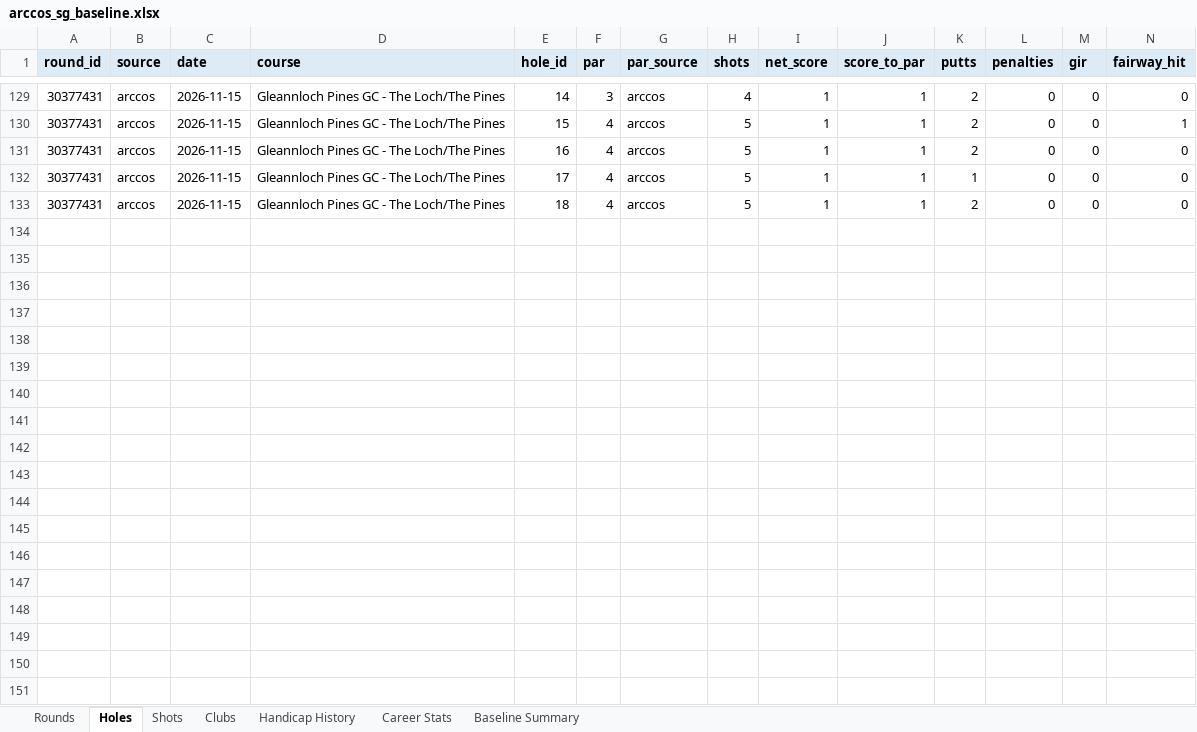
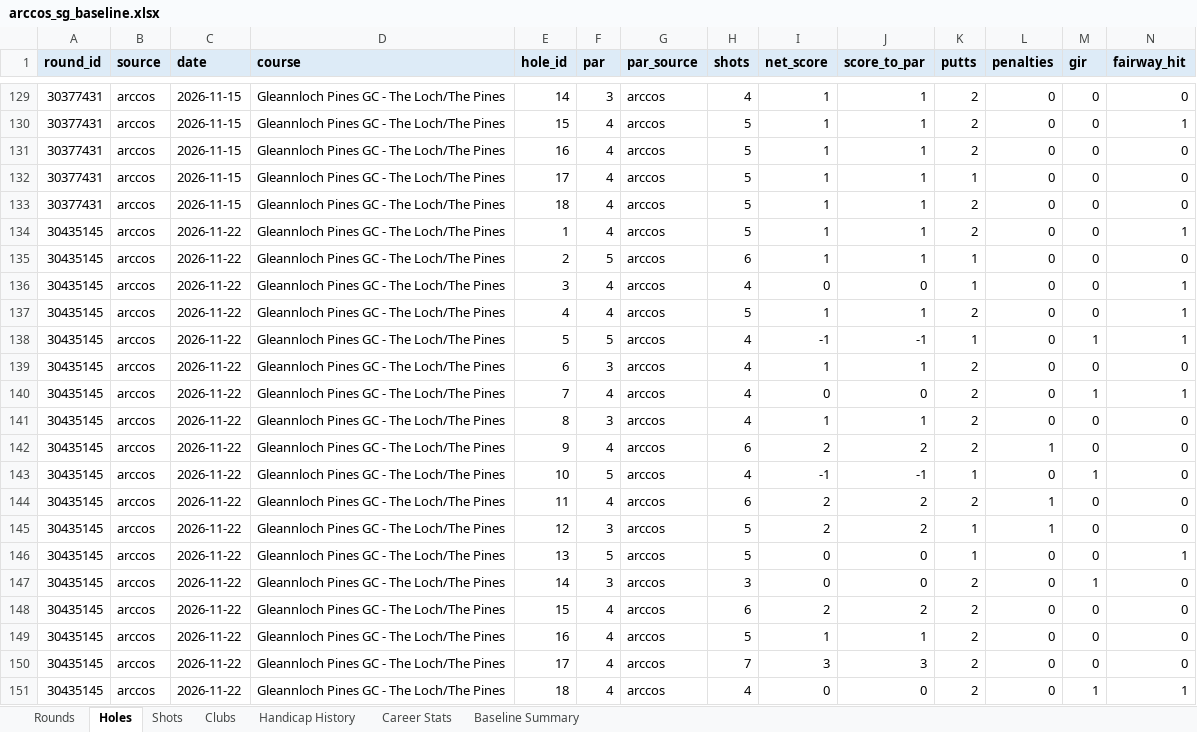
Before and after one commit to chrisdecali/arccos-sg-baseline, an Excel workbook: arccos_sg_baseline.xlsx, sheet Holes, drawn as a sheet; only a part is shown, gaps mark what is left out; values as stored, in another font and other column widths than the file's, no borders; rows hold the shown columns only; the diff names each change by its address in the sheet, - before the commit and + after, or states it on an @@ line.

```diff
--- a/arccos_sg_baseline.xlsx (sheet Holes)
+++ b/arccos_sg_baseline.xlsx (sheet Holes)
+row 134: 30435145 | arccos | 2026-11-22 | Gleannloch Pines GC - The Loch/The Pines | 1 | 4 | arccos | 5 | 1 | 1 | 2 | 0 | 0 | 1
+row 135: 30435145 | arccos | 2026-11-22 | Gleannloch Pines GC - The Loch/The Pines | 2 | 5 | arccos | 6 | 1 | 1 | 1 | 0 | 0 | 0
+row 136: 30435145 | arccos | 2026-11-22 | Gleannloch Pines GC - The Loch/The Pines | 3 | 4 | arccos | 4 | 0 | 0 | 1 | 0 | 0 | 1
+row 137: 30435145 | arccos | 2026-11-22 | Gleannloch Pines GC - The Loch/The Pines | 4 | 4 | arccos | 5 | 1 | 1 | 2 | 0 | 0 | 1
+row 138: 30435145 | arccos | 2026-11-22 | Gleannloch Pines GC - The Loch/The Pines | 5 | 5 | arccos | 4 | -1 | -1 | 1 | 0 | 1 | 1
+row 139: 30435145 | arccos | 2026-11-22 | Gleannloch Pines GC - The Loch/The Pines | 6 | 3 | arccos | 4 | 1 | 1 | 2 | 0 | 0 | 0
+row 140: 30435145 | arccos | 2026-11-22 | Gleannloch Pines GC - The Loch/The Pines | 7 | 4 | arccos | 4 | 0 | 0 | 2 | 0 | 1 | 1
+row 141: 30435145 | arccos | 2026-11-22 | Gleannloch Pines GC - The Loch/The Pines | 8 | 3 | arccos | 4 | 1 | 1 | 2 | 0 | 0 | 0
+row 142: 30435145 | arccos | 2026-11-22 | Gleannloch Pines GC - The Loch/The Pines | 9 | 4 | arccos | 6 | 2 | 2 | 2 | 1 | 0 | 0
+row 143: 30435145 | arccos | 2026-11-22 | Gleannloch Pines GC - The Loch/The Pines | 10 | 5 | arccos | 4 | -1 | -1 | 1 | 0 | 1 | 0
+row 144: 30435145 | arccos | 2026-11-22 | Gleannloch Pines GC - The Loch/The Pines | 11 | 4 | arccos | 6 | 2 | 2 | 2 | 1 | 0 | 0
+row 145: 30435145 | arccos | 2026-11-22 | Gleannloch Pines GC - The Loch/The Pines | 12 | 3 | arccos | 5 | 2 | 2 | 1 | 1 | 0 | 0
+row 146: 30435145 | arccos | 2026-11-22 | Gleannloch Pines GC - The Loch/The Pines | 13 | 5 | arccos | 5 | 0 | 0 | 1 | 0 | 0 | 1
+row 147: 30435145 | arccos | 2026-11-22 | Gleannloch Pines GC - The Loch/The Pines | 14 | 3 | arccos | 3 | 0 | 0 | 2 | 0 | 1 | 0
+row 148: 30435145 | arccos | 2026-11-22 | Gleannloch Pines GC - The Loch/The Pines | 15 | 4 | arccos | 6 | 2 | 2 | 2 | 0 | 0 | 0
+row 149: 30435145 | arccos | 2026-11-22 | Gleannloch Pines GC - The Loch/The Pines | 16 | 4 | arccos | 5 | 1 | 1 | 2 | 0 | 0 | 0
+row 150: 30435145 | arccos | 2026-11-22 | Gleannloch Pines GC - The Loch/The Pines | 17 | 4 | arccos | 7 | 3 | 3 | 2 | 0 | 0 | 0
+row 151: 30435145 | arccos | 2026-11-22 | Gleannloch Pines GC - The Loch/The Pines | 18 | 4 | arccos | 4 | 0 | 0 | 2 | 0 | 1 | 1
```
Also changed, not shown: sheet Shots, sheet Clubs, sheet Career Stats, sheet Rounds, sheet Baseline Summary, 12 other files.
